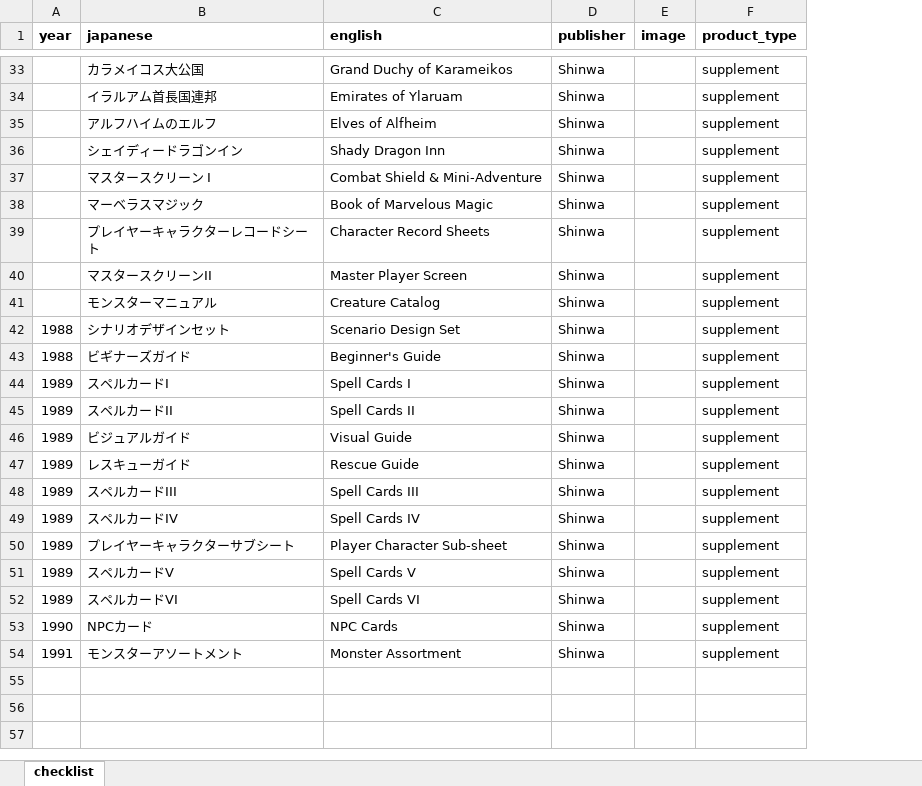
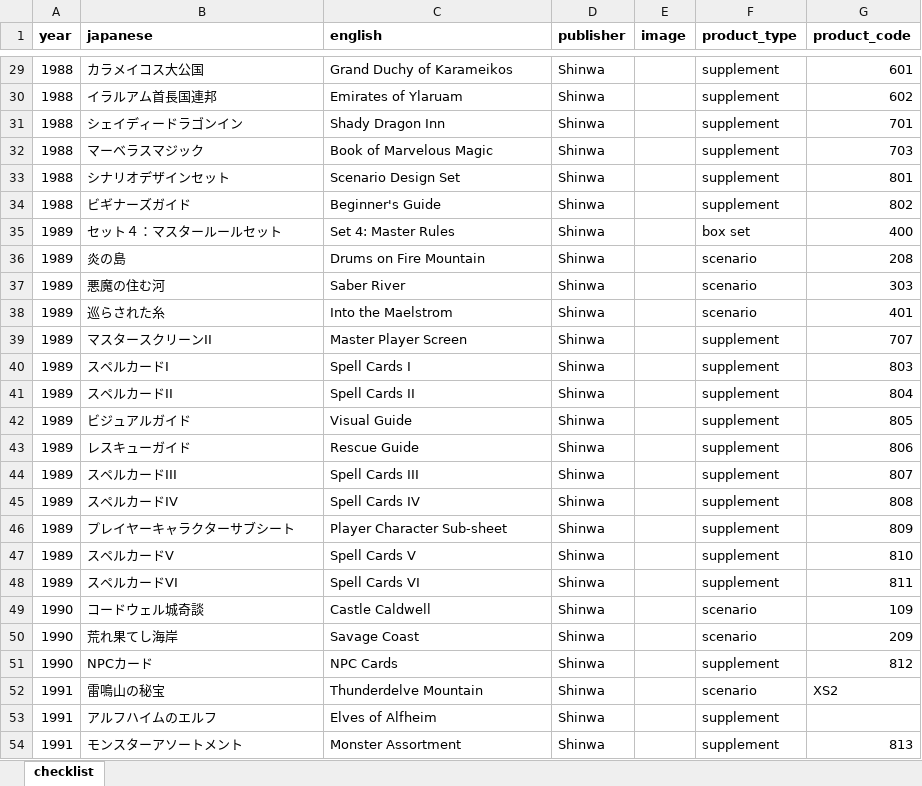
Before and after one commit to weatherspud/japanese-collectors-list, an Excel workbook: dnd-shinwa/checklist.xlsx, sheet checklist, drawn as a sheet; only a part is shown, gaps mark what is left out; values as stored, in another font and other column widths than the file's, no borders; removed rows and columns are numbered as before the commit, all else as after; the diff covers the shown part only; the diff names each change by its address in the sheet, - before the commit and + after, or states it on an @@ line.

Commit message:
dnd-shinwa years

```diff
--- a/dnd-shinwa/checklist.xlsx (sheet checklist)
+++ b/dnd-shinwa/checklist.xlsx (sheet checklist)
+column G (product_code), rows 29-34: 601 | 602 | 701 | 703 | 801 | 802; rows 40-48: 803 | 804 | 805 | 806 | 807 | 808 | 809 | 810 | 811; row 51: 812; row 54: 813
-A29:A30 (year): (empty)
+A29:A30 (year): 1988
-row 35:  | アルフハイムのエルフ | Elves of Alfheim | Shinwa |  | supplement
-A31 (year): (empty)
+A31 (year): 1988
-row 37:  | マスタースクリーン I | Combat Shield & Mini-Adventure | Shinwa |  | supplement
-A32 (year): (empty)
+A32 (year): 1988
-row 39:  | プレイヤーキャラクターレコードシート | Character Record Sheets | Shinwa |  | supplement
-row 40:  | マスタースクリーンII | Master Player Screen | Shinwa |  | supplement
-row 41:  | モンスターマニュアル | Creature Catalog | Shinwa |  | supplement
@@ row 5 moved to row 35: 1989 @@
+row 36: 1989 | 炎の島 | Drums on Fire Mountain | Shinwa |  | scenario | 208
+row 37: 1989 | 悪魔の住む河 | Saber River | Shinwa |  | scenario | 303
+row 38: 1989 | 巡らされた糸 | Into the Maelstrom | Shinwa |  | scenario | 401
+row 39: 1989 | マスタースクリーンII | Master Player Screen | Shinwa |  | supplement | 707
+row 49: 1990 | コードウェル城奇談 | Castle Caldwell | Shinwa |  | scenario | 109
+row 50: 1990 | 荒れ果てし海岸 | Savage Coast | Shinwa |  | scenario | 209
+row 52: 1991 | 雷鳴山の秘宝 | Thunderdelve Mountain | Shinwa |  | scenario | XS2
+row 53: 1991 | アルフハイムのエルフ | Elves of Alfheim | Shinwa |  | supplement
```
Also changed, not shown: 21 added rows, 24 removed rows and 1 edited cell elsewhere in this sheet, 3 other files.
